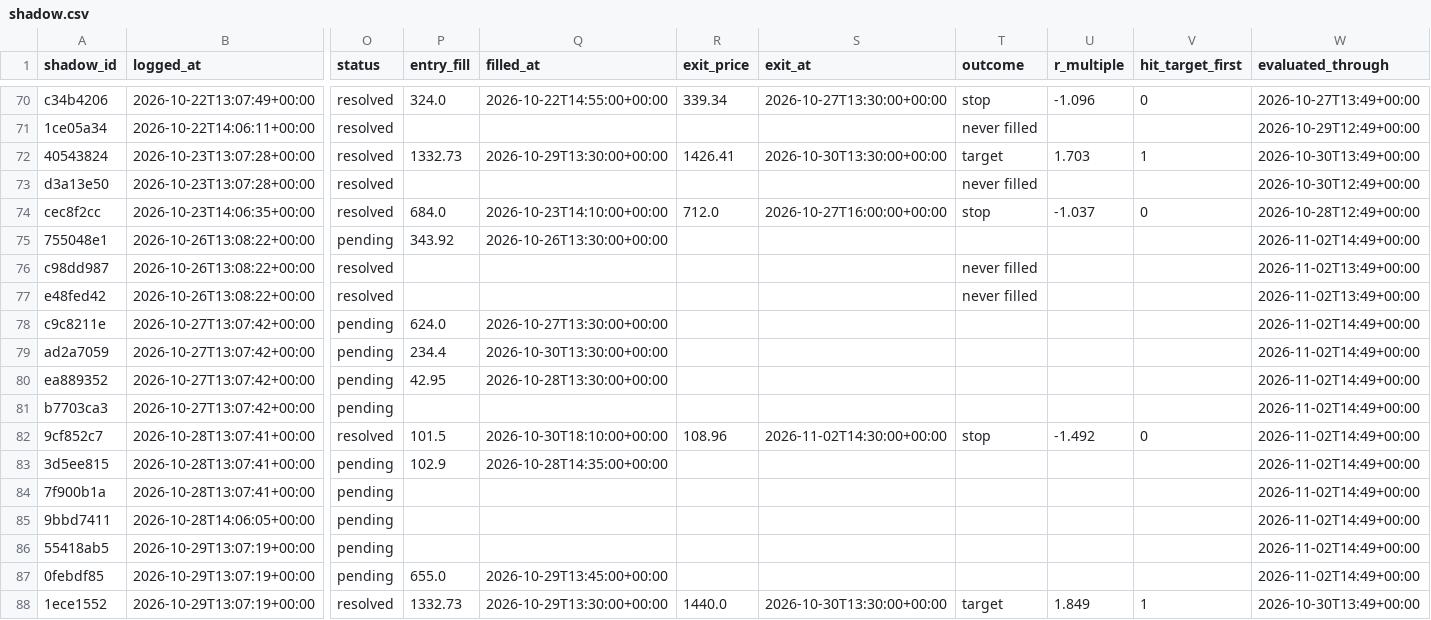
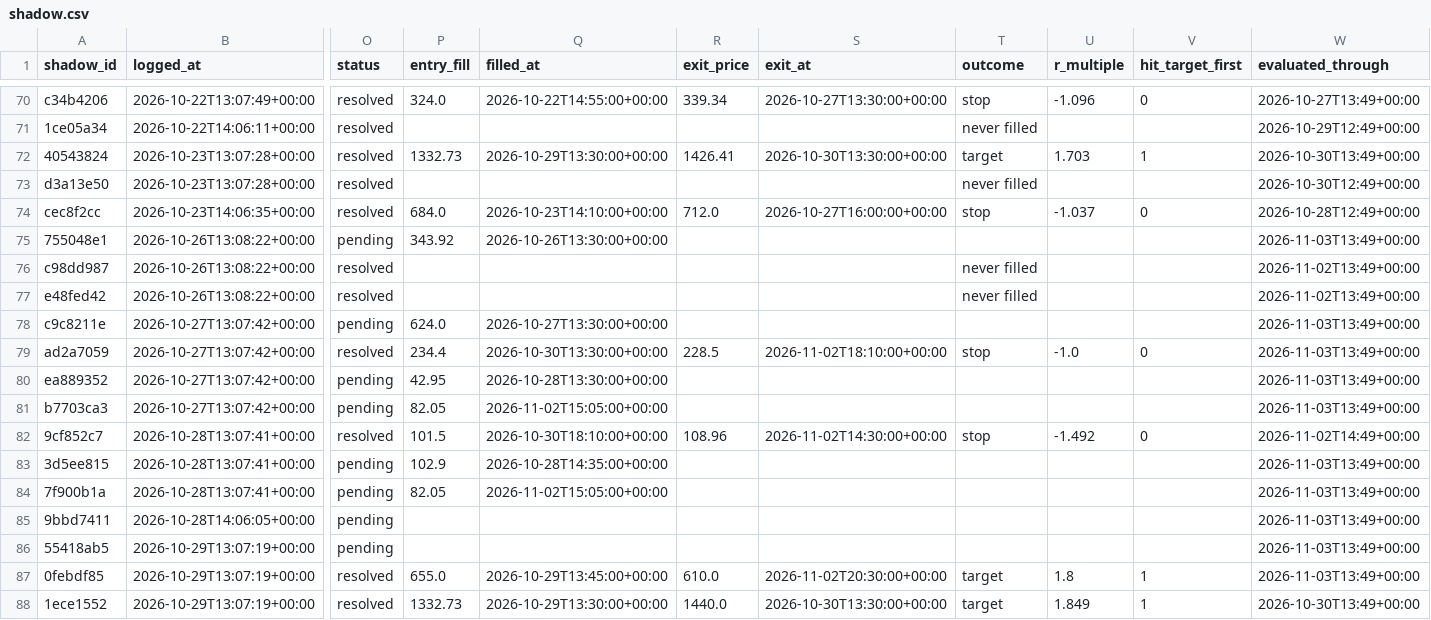
Before and after one commit to ConnorHampstead/claude-portfolio, a CSV file: shadow.csv, drawn as a sheet; only a part is shown, gaps mark what is left out; the diff covers the shown part only; the diff names each change by its address in the sheet, - before the commit and + after, or states it on an @@ line.

```diff
--- a/shadow.csv
+++ b/shadow.csv
-W75 (evaluated_through): 2026-11-02T14:49+00:00
+W75 (evaluated_through): 2026-11-03T13:49+00:00
-W78:W81 (evaluated_through): 2026-11-02T14:49+00:00
+W78:W81 (evaluated_through): 2026-11-03T13:49+00:00
-O79 (status): pending
+O79 (status): resolved
-R79 (exit_price): (empty)
+R79 (exit_price): 228.5
-S79 (exit_at): (empty)
+S79 (exit_at): 2026-11-02T18:10:00+00:00
-T79 (outcome): (empty)
+T79 (outcome): stop
-U79 (r_multiple): (empty)
+U79 (r_multiple): -1.0
-V79 (hit_target_first): (empty)
+V79 (hit_target_first): 0
-P81 (entry_fill): (empty)
+P81 (entry_fill): 82.05
-Q81 (filled_at): (empty)
+Q81 (filled_at): 2026-11-02T15:05:00+00:00
-W83:W87 (evaluated_through): 2026-11-02T14:49+00:00
+W83:W87 (evaluated_through): 2026-11-03T13:49+00:00
-P84 (entry_fill): (empty)
+P84 (entry_fill): 82.05
-Q84 (filled_at): (empty)
+Q84 (filled_at): 2026-11-02T15:05:00+00:00
-O87 (status): pending
+O87 (status): resolved
-R87 (exit_price): (empty)
+R87 (exit_price): 610.0
-S87 (exit_at): (empty)
+S87 (exit_at): 2026-11-02T20:30:00+00:00
-T87 (outcome): (empty)
+T87 (outcome): target
-U87 (r_multiple): (empty)
+U87 (r_multiple): 1.8
-V87 (hit_target_first): (empty)
+V87 (hit_target_first): 1
```
Also changed, not shown: 1 added row and 21 edited cells elsewhere in this file, journal.csv, state/equity.csv, 12 other files.
